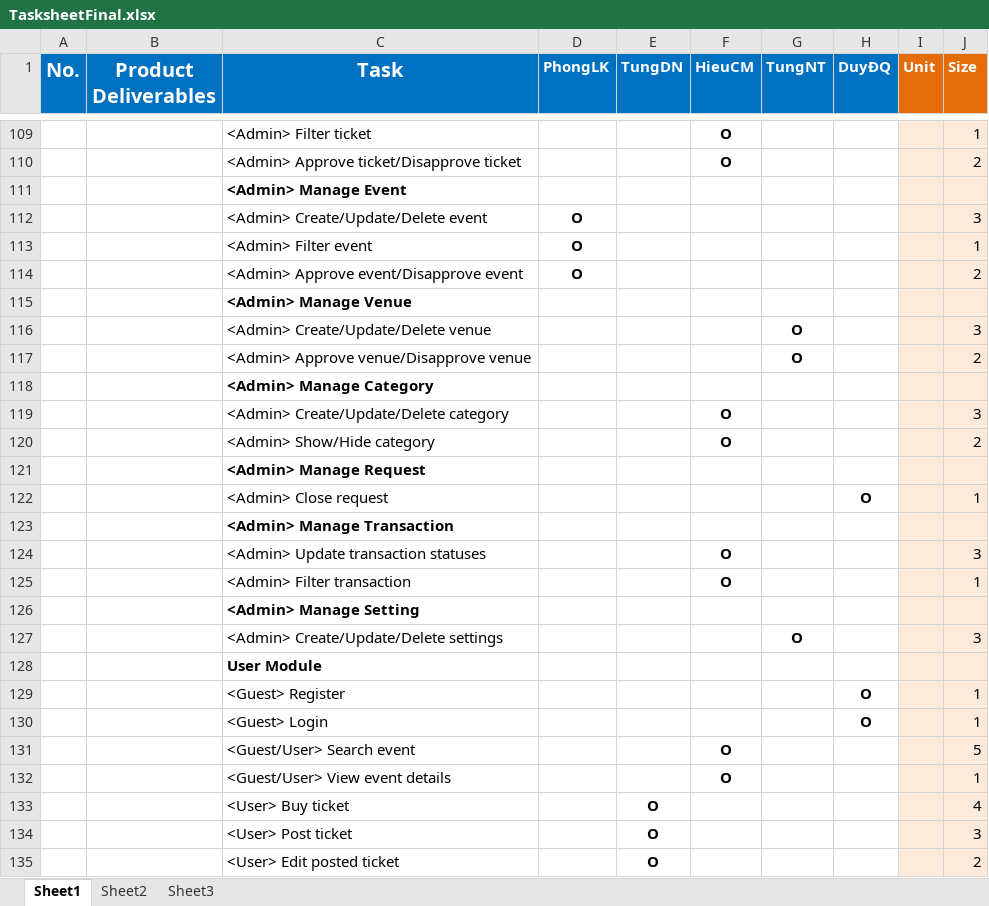
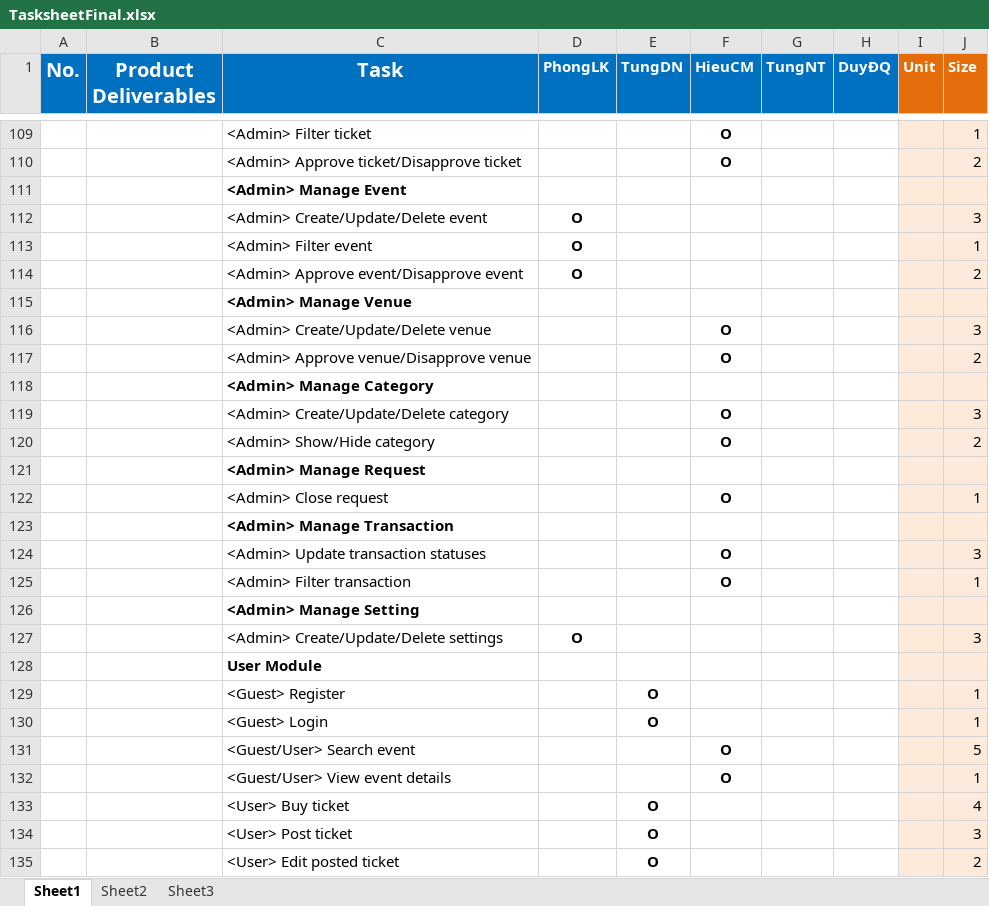
Before and after one commit to phonglk/fptu_capstone, an Excel workbook: Document/Reports/TasksheetFinal.xlsx, sheet Sheet1, drawn as a sheet; only a part is shown, gaps mark what is left out; values as stored, in another font and other column widths than the file's, no borders; the diff covers the shown part only; the diff names each change by its address in the sheet, - before the commit and + after, or states it on an @@ line.

```diff
--- a/Document/Reports/TasksheetFinal.xlsx (sheet Sheet1)
+++ b/Document/Reports/TasksheetFinal.xlsx (sheet Sheet1)
-F116:F117 (HieuCM): (empty)
+F116:F117 (HieuCM): O
-G116:G117 (TungNT): O
+G116:G117 (TungNT): (empty)
-F122 (HieuCM): (empty)
+F122 (HieuCM): O
-H122 (DuyĐQ): O
+H122 (DuyĐQ): (empty)
-D127 (PhongLK): (empty)
+D127 (PhongLK): O
-G127 (TungNT): O
+G127 (TungNT): (empty)
-E129:E130 (TungDN): (empty)
+E129:E130 (TungDN): O
-H129:H130 (DuyĐQ): O
+H129:H130 (DuyĐQ): (empty)
```
Also changed, not shown: 4 added rows, 5 removed rows and 7 edited cells elsewhere in this sheet.
